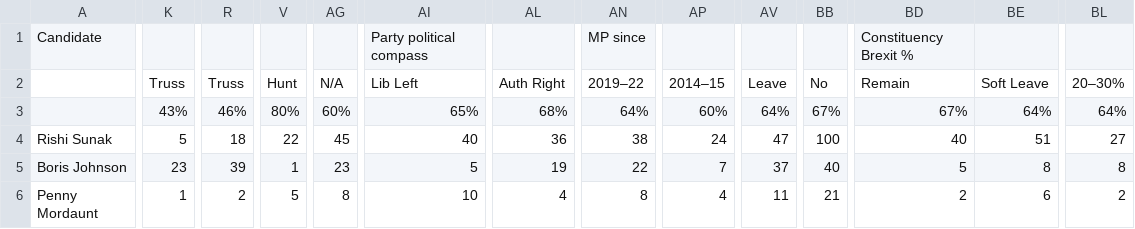
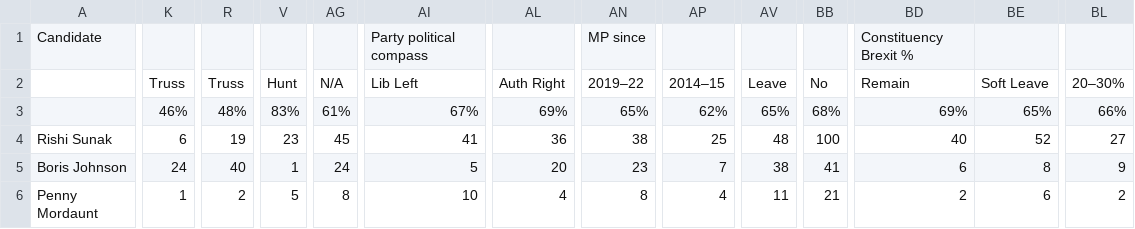
Before and after one commit to tomviner/scrape-tory-nominations, a CSV file: smarkets-leaderboard.csv, drawn as a sheet; only a part is shown, gaps mark what is left out; the diff covers the shown part only; the diff names each change by its address in the sheet, - before the commit and + after, or states it on an @@ line.

```diff
--- a/smarkets-leaderboard.csv
+++ b/smarkets-leaderboard.csv
-K3: 43%
+K3: 46%
-R3: 46%
+R3: 48%
-V3: 80%
+V3: 83%
-AG3: 60%
+AG3: 61%
-AI3: 65%
+AI3: 67%
-AL3: 68%
+AL3: 69%
-AN3: 64%
+AN3: 65%
-AP3: 60%
+AP3: 62%
-AV3: 64%
+AV3: 65%
-BB3: 67%
+BB3: 68%
-BD3: 67%
+BD3: 69%
-BE3: 64%
+BE3: 65%
-BL3: 64%
+BL3: 66%
-K4: 5
+K4: 6
-R4: 18
+R4: 19
-V4: 22
+V4: 23
-AI4: 40
+AI4: 41
-AP4: 24
+AP4: 25
-AV4: 47
+AV4: 48
-BE4: 51
+BE4: 52
-K5: 23
+K5: 24
-R5: 39
+R5: 40
-AG5: 23
+AG5: 24
-AL5: 19
+AL5: 20
-AN5: 22
+AN5: 23
-AV5: 37
+AV5: 38
-BB5: 40
+BB5: 41
-BD5: 5
+BD5: 6
-BL5: 8
+BL5: 9
```
Also changed, not shown: 9 edited cells elsewhere in this file, smarkets-endorsements.csv.
